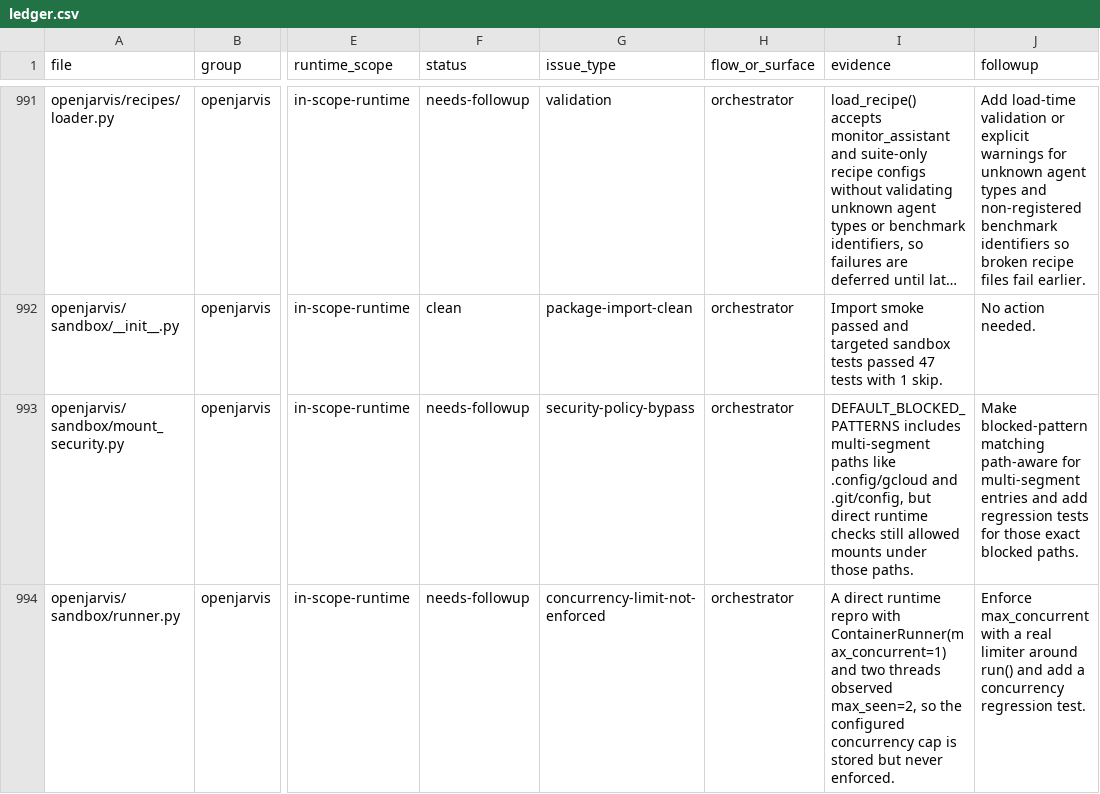
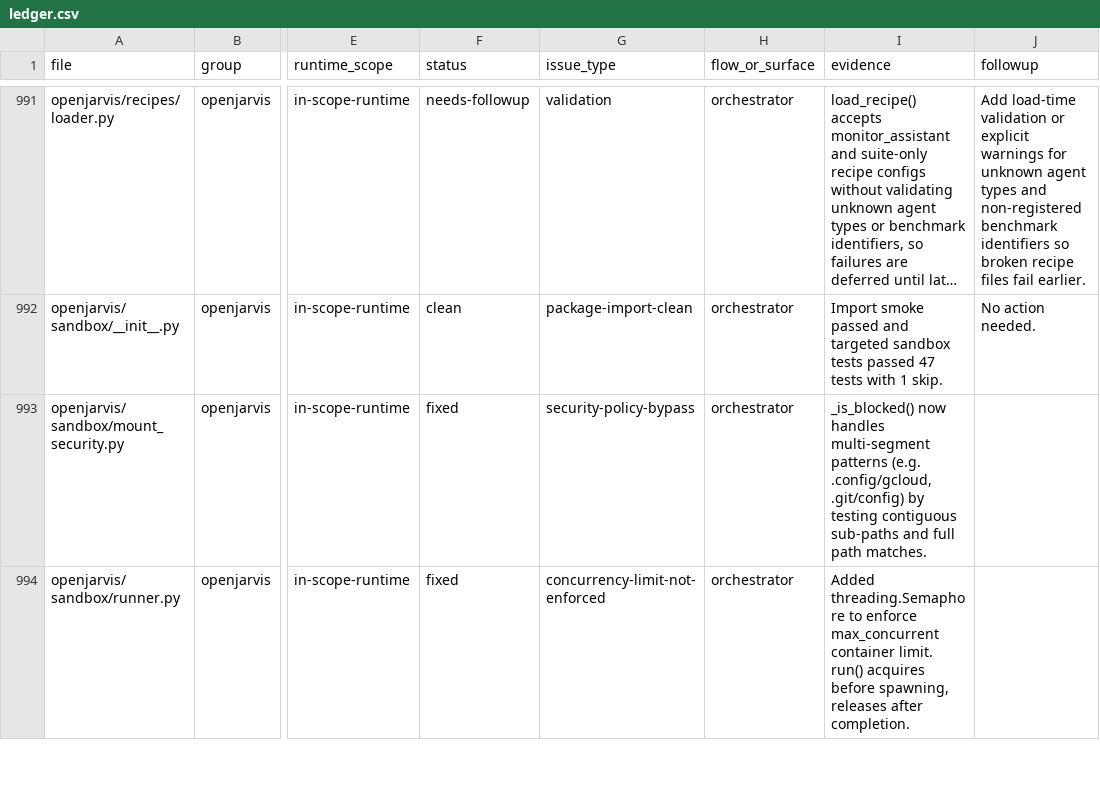
Before and after one commit to nicoreincarnate-oss/objective-hertz, a CSV file: docs/completion-sweep/ledger.csv, drawn as a sheet; only a part is shown, gaps mark what is left out; long unchanged cells end in …; the diff covers the shown part only; the diff names each change by its address in the sheet, - before the commit and + after, or states it on an @@ line.

```diff
--- a/docs/completion-sweep/ledger.csv
+++ b/docs/completion-sweep/ledger.csv
-F993:F994 (status): needs-followup
+F993:F994 (status): fixed
-I993 (evidence): DEFAULT_BLOCKED_PATTERNS includes multi-segment paths like .config/gcloud and .git/config, but direct runtime checks still allowed mounts under those paths.
+I993 (evidence): _is_blocked() now handles multi-segment patterns (e.g. .config/gcloud, .git/config) by testing contiguous sub-paths and full path matches.
-J993 (followup): Make blocked-pattern matching path-aware for multi-segment entries and add regression tests for those exact blocked paths.
+J993 (followup): (empty)
-I994 (evidence): A direct runtime repro with ContainerRunner(max_concurrent=1) and two threads observed max_seen=2, so the configured concurrency cap is stored but never enforced.
+I994 (evidence): Added threading.Semaphore to enforce max_concurrent container limit. run() acquires before spawning, releases after completion.
-J994 (followup): Enforce max_concurrent with a real limiter around run() and add a concurrency regression test.
+J994 (followup): (empty)
```
Also changed, not shown: 12 edited cells elsewhere in this file, 7 other files.
